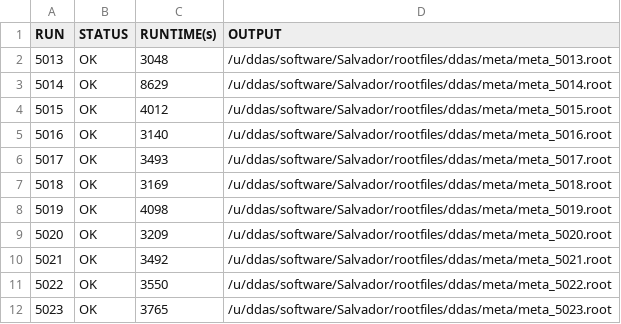
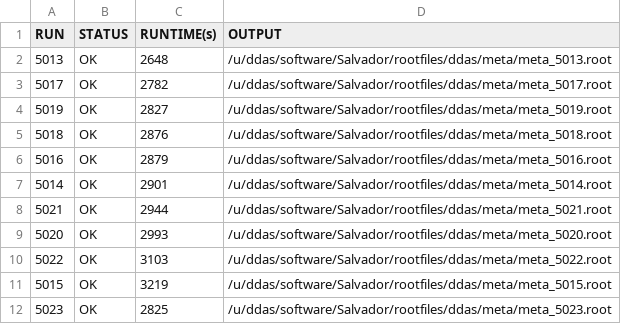
Before and after one commit to ddas-gsi/Salvador, a TSV file: summaryFiles/summary_5000_p2.tsv, drawn as a sheet.

```diff
--- a/summaryFiles/summary_5000_p2.tsv
+++ b/summaryFiles/summary_5000_p2.tsv
@@ -1,12 +1,12 @@
 RUN	STATUS	RUNTIME(s)	OUTPUT
-5013	OK	3048	/u/ddas/software/Salvador/rootfiles/ddas/meta/meta_5013.root
-5014	OK	8629	/u/ddas/software/Salvador/rootfiles/ddas/meta/meta_5014.root
-5015	OK	4012	/u/ddas/software/Salvador/rootfiles/ddas/meta/meta_5015.root
-5016	OK	3140	/u/ddas/software/Salvador/rootfiles/ddas/meta/meta_5016.root
-5017	OK	3493	/u/ddas/software/Salvador/rootfiles/ddas/meta/meta_5017.root
-5018	OK	3169	/u/ddas/software/Salvador/rootfiles/ddas/meta/meta_5018.root
-5019	OK	4098	/u/ddas/software/Salvador/rootfiles/ddas/meta/meta_5019.root
-5020	OK	3209	/u/ddas/software/Salvador/rootfiles/ddas/meta/meta_5020.root
-5021	OK	3492	/u/ddas/software/Salvador/rootfiles/ddas/meta/meta_5021.root
-5022	OK	3550	/u/ddas/software/Salvador/rootfiles/ddas/meta/meta_5022.root
-5023	OK	3765	/u/ddas/software/Salvador/rootfiles/ddas/meta/meta_5023.root
+5013	OK	2648	/u/ddas/software/Salvador/rootfiles/ddas/meta/meta_5013.root
+5017	OK	2782	/u/ddas/software/Salvador/rootfiles/ddas/meta/meta_5017.root
+5019	OK	2827	/u/ddas/software/Salvador/rootfiles/ddas/meta/meta_5019.root
+5018	OK	2876	/u/ddas/software/Salvador/rootfiles/ddas/meta/meta_5018.root
+5016	OK	2879	/u/ddas/software/Salvador/rootfiles/ddas/meta/meta_5016.root
+5014	OK	2901	/u/ddas/software/Salvador/rootfiles/ddas/meta/meta_5014.root
+5021	OK	2944	/u/ddas/software/Salvador/rootfiles/ddas/meta/meta_5021.root
+5020	OK	2993	/u/ddas/software/Salvador/rootfiles/ddas/meta/meta_5020.root
+5022	OK	3103	/u/ddas/software/Salvador/rootfiles/ddas/meta/meta_5022.root
+5015	OK	3219	/u/ddas/software/Salvador/rootfiles/ddas/meta/meta_5015.root
+5023	OK	2825	/u/ddas/software/Salvador/rootfiles/ddas/meta/meta_5023.root
```
Also changed, not shown: summaryFiles/summary_1000_p1.tsv, summaryFiles/summary_1000_p2.tsv, 15 other files.
